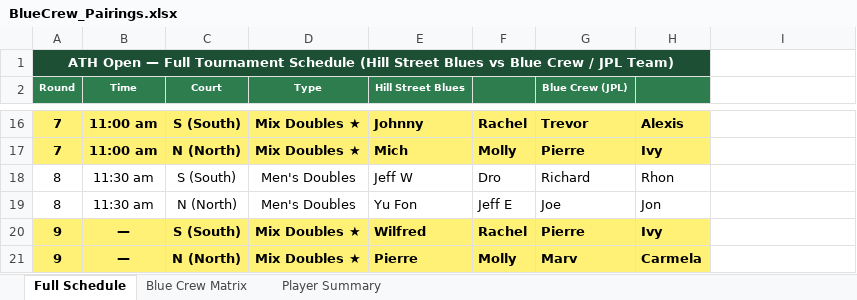
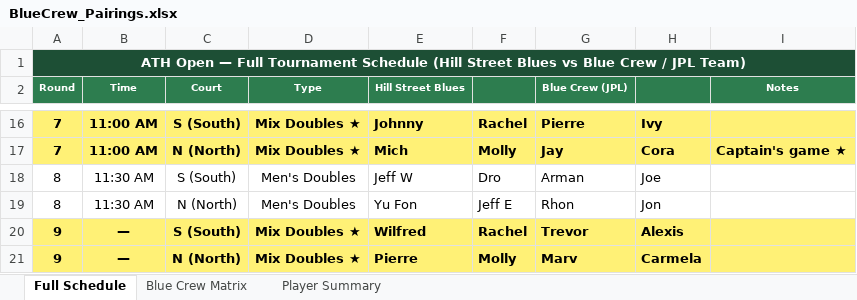
Before and after one commit to spaceshiptrip/ath-open, an Excel workbook: docs/BlueCrew_Pairings.xlsx, sheet Full Schedule, drawn as a sheet; only a part is shown, gaps mark what is left out; values as stored, in another font and other column widths than the file's, no borders; the diff covers the shown part only; the diff names each change by its address in the sheet, - before the commit and + after, or states it on an @@ line.

```diff
--- a/docs/BlueCrew_Pairings.xlsx (sheet Full Schedule)
+++ b/docs/BlueCrew_Pairings.xlsx (sheet Full Schedule)
-A1:H1 merged
+A1:I1 merged
-I2: (empty)
+I2: Notes
-I2 fill: none
+I2 fill: #2D7D4F
-B16:B17 (Time): 11:00 am
+B16:B17 (Time): 11:00 AM
-G16 (Blue Crew (JPL)): Trevor
+G16 (Blue Crew (JPL)): Pierre
-H16: Alexis
+H16: Ivy
-I16:I17 fill: none
+I16:I17 fill: #FFF176
-G17 (Blue Crew (JPL)): Pierre
+G17 (Blue Crew (JPL)): Jay
-H17: Ivy
+H17: Cora
-I17 (Notes): (empty)
+I17 (Notes): Captain's game ★
-B18:B19 (Time): 11:30 am
+B18:B19 (Time): 11:30 AM
-G18 (Blue Crew (JPL)): Richard
+G18 (Blue Crew (JPL)): Arman
-H18: Rhon
+H18: Joe
-G19 (Blue Crew (JPL)): Joe
+G19 (Blue Crew (JPL)): Rhon
-G20 (Blue Crew (JPL)): Pierre
+G20 (Blue Crew (JPL)): Trevor
-H20: Ivy
+H20: Alexis
-I20:I21 fill: none
+I20:I21 fill: #FFF176
```
Also changed, not shown: 36 edited cells and cell formats elsewhere in this sheet, sheet Blue Crew Matrix, sheet Player Summary, 7 other files.
